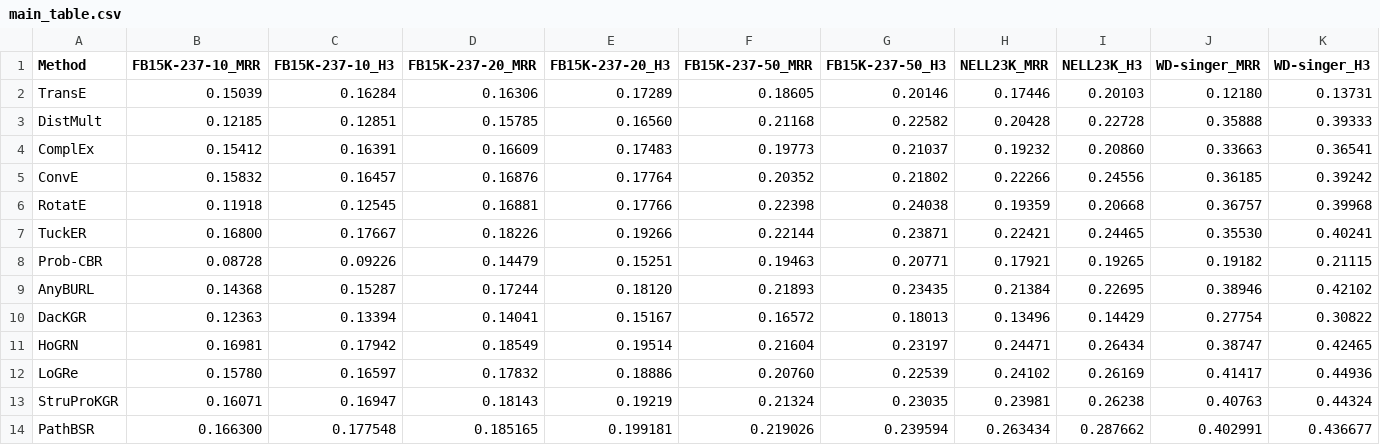
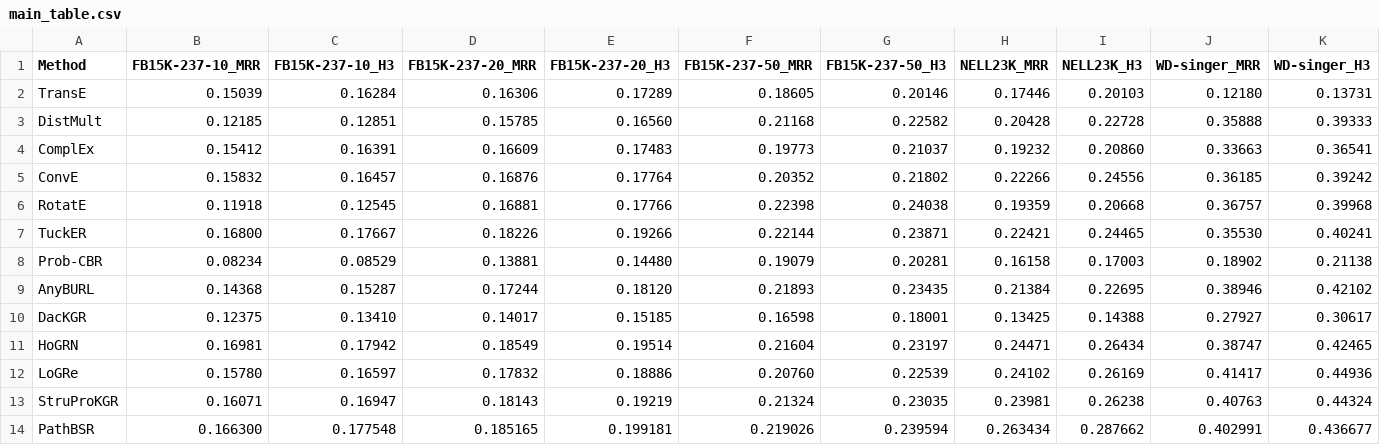
Before and after one commit to marksu1104/BiSR, a CSV file: results/tables/main_table.csv, drawn as a sheet; only a part is shown; the diff covers the shown part only; the diff names each change by its address in the sheet, - before the commit and + after, or states it on an @@ line.

Commit message:
Align evaluation protocols and metrics
Unify Main (bidirectional, filtered, full-entity, average-tie) and SOTA
(tail-only, filtered, full-entity, optimistic-tie) ranking semantics across
all baselines via a shared scripts/ranking_metrics.py module, covered by
hand-computed toy tests.

- DacKGR: remove beam-128-truncated ranking from reported metrics; both
  Main and SOTA now rank over the full entity set.
- Prob-CBR: fix SOTA to score over the full entity universe instead of the
  sparse candidate list only; unreturned entities score 0, matching the
  method's own non-negative precision/prior score definition.
- AnyBURL, LoGRe, StruProKGR: compute a genuine optimistic-tie SOTA score
  from full-entity ranking instead of copying the tail column of the native
  candidate-list-only evaluator.
- HoGRN: compute optimistic-tie SOTA alongside the existing average-tie
  results in the same evaluation pass.
- Regenerate all affected metrics CSVs, result tables, and MRR figures from
  the updated evaluators; document evaluation semantics and provenance in
  REPRODUCIBILITY.md and README.md.

```diff
--- a/results/tables/main_table.csv
+++ b/results/tables/main_table.csv
-B8 (FB15K-237-10_MRR): 0.08728
+B8 (FB15K-237-10_MRR): 0.08234
-C8 (FB15K-237-10_H3): 0.09226
+C8 (FB15K-237-10_H3): 0.08529
-D8 (FB15K-237-20_MRR): 0.14479
+D8 (FB15K-237-20_MRR): 0.13881
-E8 (FB15K-237-20_H3): 0.15251
+E8 (FB15K-237-20_H3): 0.14480
-F8 (FB15K-237-50_MRR): 0.19463
+F8 (FB15K-237-50_MRR): 0.19079
-G8 (FB15K-237-50_H3): 0.20771
+G8 (FB15K-237-50_H3): 0.20281
-H8 (NELL23K_MRR): 0.17921
+H8 (NELL23K_MRR): 0.16158
-I8 (NELL23K_H3): 0.19265
+I8 (NELL23K_H3): 0.17003
-J8 (WD-singer_MRR): 0.19182
+J8 (WD-singer_MRR): 0.18902
-K8 (WD-singer_H3): 0.21115
+K8 (WD-singer_H3): 0.21138
-B10 (FB15K-237-10_MRR): 0.12363
+B10 (FB15K-237-10_MRR): 0.12375
-C10 (FB15K-237-10_H3): 0.13394
+C10 (FB15K-237-10_H3): 0.13410
-D10 (FB15K-237-20_MRR): 0.14041
+D10 (FB15K-237-20_MRR): 0.14017
-E10 (FB15K-237-20_H3): 0.15167
+E10 (FB15K-237-20_H3): 0.15185
-F10 (FB15K-237-50_MRR): 0.16572
+F10 (FB15K-237-50_MRR): 0.16598
-G10 (FB15K-237-50_H3): 0.18013
+G10 (FB15K-237-50_H3): 0.18001
-H10 (NELL23K_MRR): 0.13496
+H10 (NELL23K_MRR): 0.13425
-I10 (NELL23K_H3): 0.14429
+I10 (NELL23K_H3): 0.14388
-J10 (WD-singer_MRR): 0.27754
+J10 (WD-singer_MRR): 0.27927
-K10 (WD-singer_H3): 0.30822
+K10 (WD-singer_H3): 0.30617
```
Also changed, not shown: 4 edited cells elsewhere in this file, results/metrics/dackgr_metrics.csv, results/metrics/logre_sota_metrics.csv, 34 other files.
